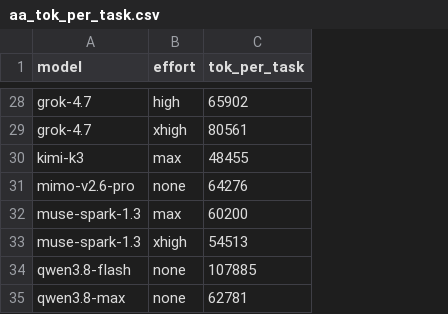
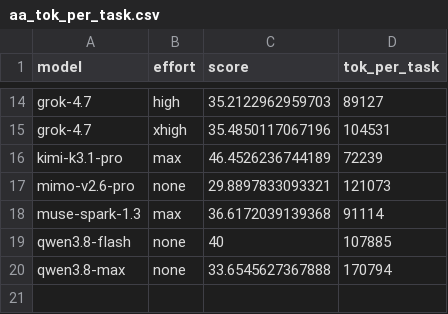
Before and after one commit to xthezealot/ai-work-per-dollar-index, a CSV file: data/aa_tok_per_task.csv, drawn as a sheet; only a part is shown, gaps mark what is left out; removed rows and columns are numbered as before the commit, all else as after; the diff covers the shown part only; the diff names each change by its address in the sheet, - before the commit and + after, or states it on an @@ line.

Commit message:
Rebase AA metrics on live data; add value bars to the ranking
Scores and tokens-per-task now both come from data/aa_tok_per_task.csv,
which stores the exact AA payload values; the source repo is only used to
discover which efforts a plan exposes.

- replace Kimi K3 with Kimi K3.1 Pro, drop Gemini 3.8 Flash and Grok 4.6
- DeepSeek V4.1 Flash resolves to the 1017 snapshot (32.5896, 138,962 tok)
- drop Cursor, SuperGrok and ChatGPT Plus rows from pricing_extra, which
  now merges with 0 overrides
- add a Value bar column (--chart-width / --no-chart) that auto-fits the
  terminal and rescales to the filtered result set

```diff
--- a/data/aa_tok_per_task.csv
+++ b/data/aa_tok_per_task.csv
+column C (score), rows 14-15: 35.2122962959703 | 35.4850117067196; rows 17-20: 29.8897833093321 | 36.6172039139368 | 40 | 33.6545627367888
-D14 (tok_per_task): 65902
+D14 (tok_per_task): 89127
-D15 (tok_per_task): 80561
+D15 (tok_per_task): 104531
-row 30: kimi-k3 | max | 48455
+row 16: kimi-k3.1-pro | max | 46.4526236744189 | 72239
-D17 (tok_per_task): 64276
+D17 (tok_per_task): 121073
-D18 (tok_per_task): 60200
+D18 (tok_per_task): 91114
-row 33: muse-spark-1.3 | xhigh | 54513
-D20 (tok_per_task): 62781
+D20 (tok_per_task): 170794
```
Also changed, not shown: 2 added rows, 16 removed rows and 14 edited cells elsewhere in this file, data/pricing_extra.csv, data/pricing_gen.csv, 7 other files.
